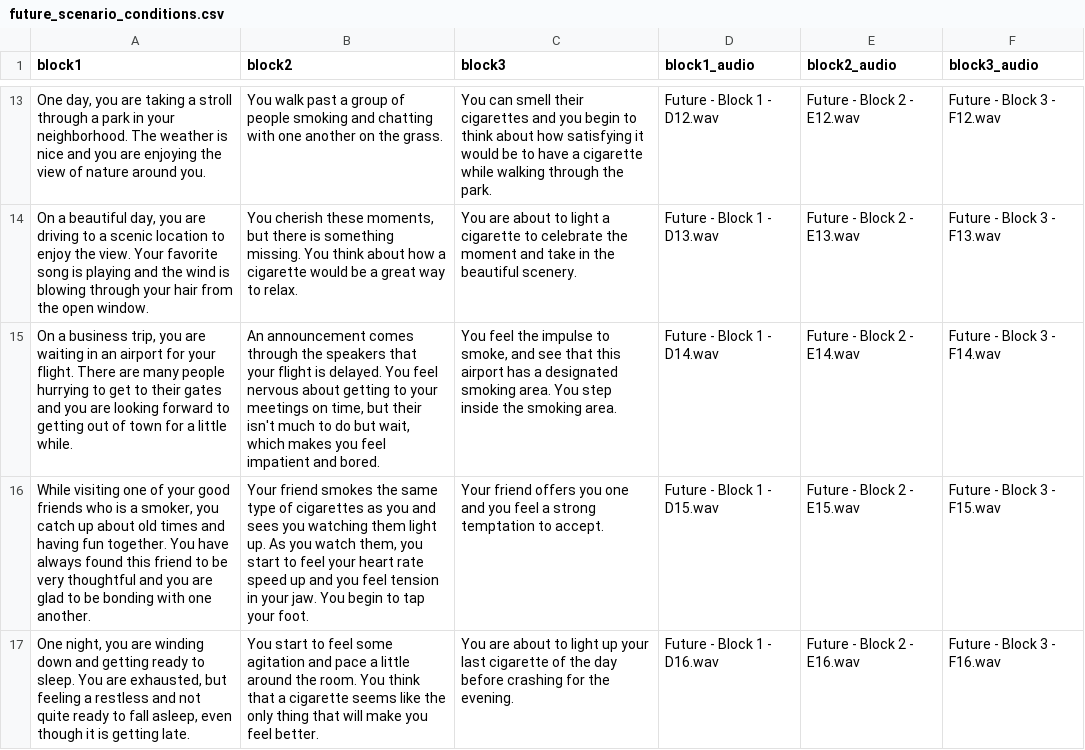
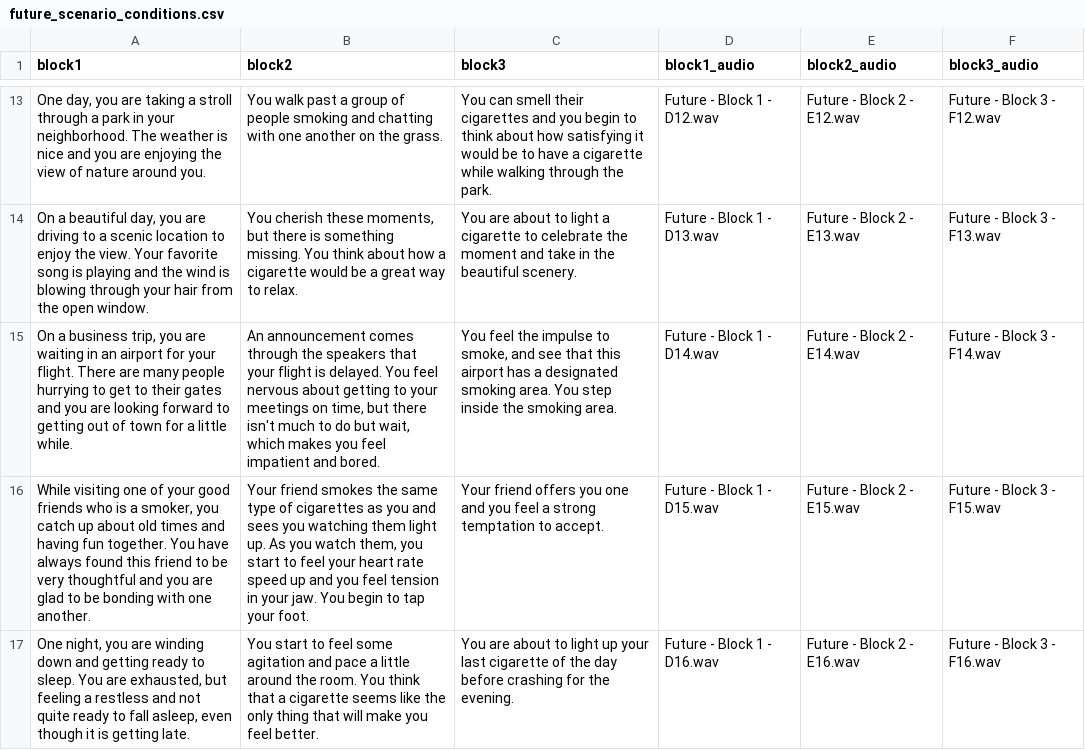
Before and after one commit to pqle/high_level_construal, a CSV file: future_scenario_conditions.csv, drawn as a sheet; only a part is shown, gaps mark what is left out; the diff names each change by its address in the sheet, - before the commit and + after, or states it on an @@ line.

Commit message:
Fix typo in scenario

```diff
--- a/future_scenario_conditions.csv
+++ b/future_scenario_conditions.csv
-B15 (block2): …time, but their isn't much…
+B15 (block2): …time, but there isn't much…
```
